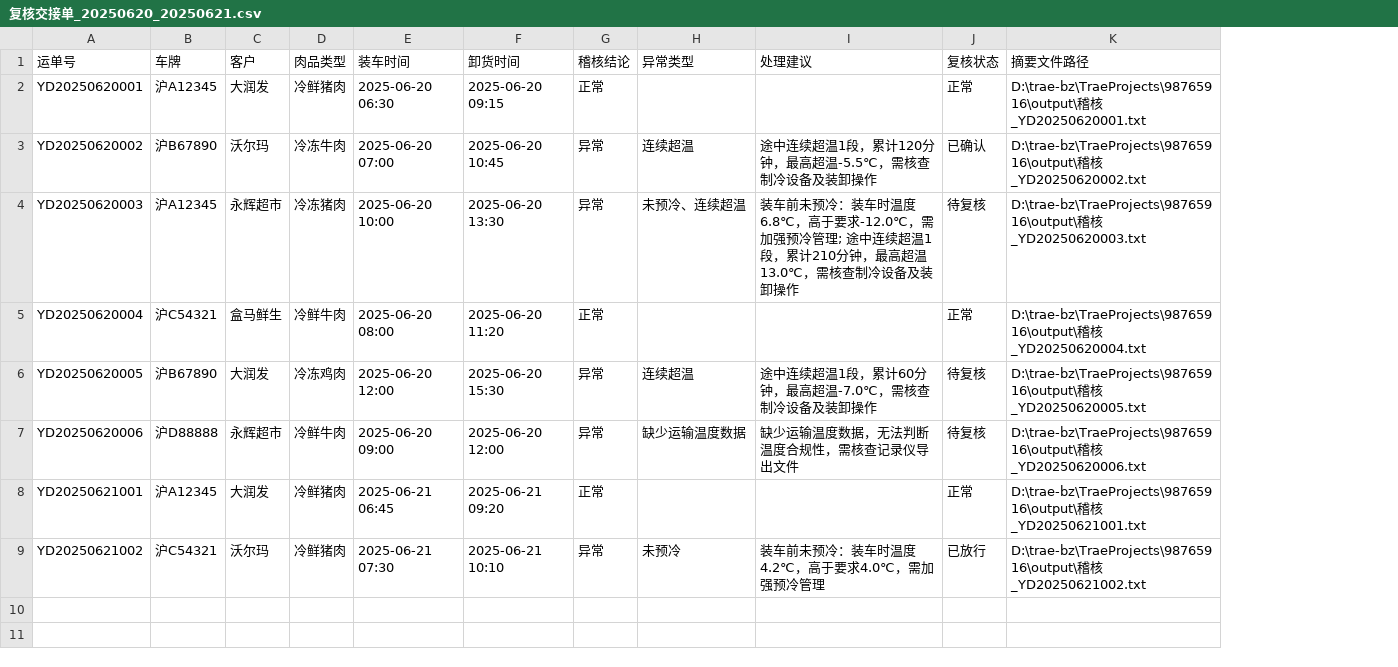
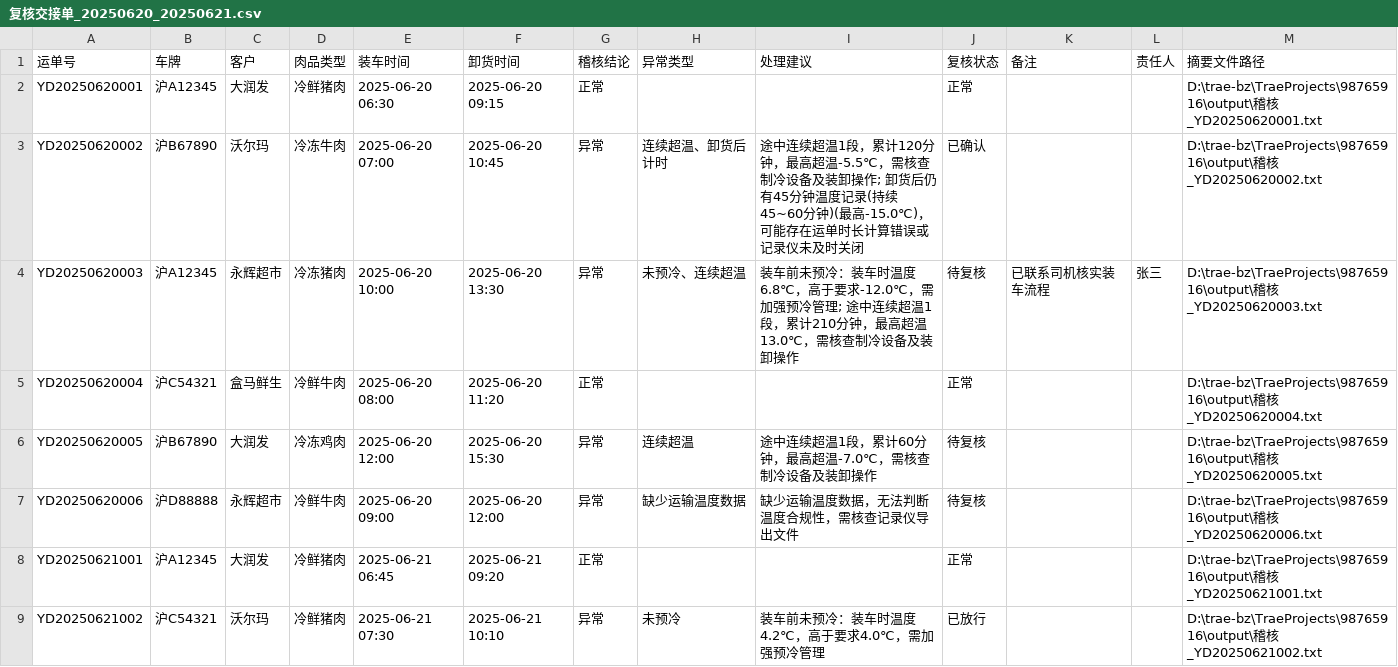
Before and after one commit to 3229934140-123456/wssadd98765916, a CSV file: output/复核交接单_20250620_20250621.csv, drawn as a sheet; the diff names each change by its address in the sheet, - before the commit and + after, or states it on an @@ line.

```diff
--- a/output/复核交接单_20250620_20250621.csv
+++ b/output/复核交接单_20250620_20250621.csv
+column K (备注), row 4: 已联系司机核实装车流程
+column L (责任人), row 4: 张三
-H3 (异常类型): 连续超温
+H3 (异常类型): 连续超温、卸货后计时
-I3 (处理建议): …装卸操作
+I3 (处理建议): …装卸操作; 卸货后仍有45分钟温度记录(持续45~60分钟)(最高-15.0℃)，可能存在运单时长计算错误或记录仪未及时关闭
```
Also changed, not shown: output/日报_异常明细_2025-06-20.csv, output/日报_总览_2025-06-20.csv, 17 other files.
